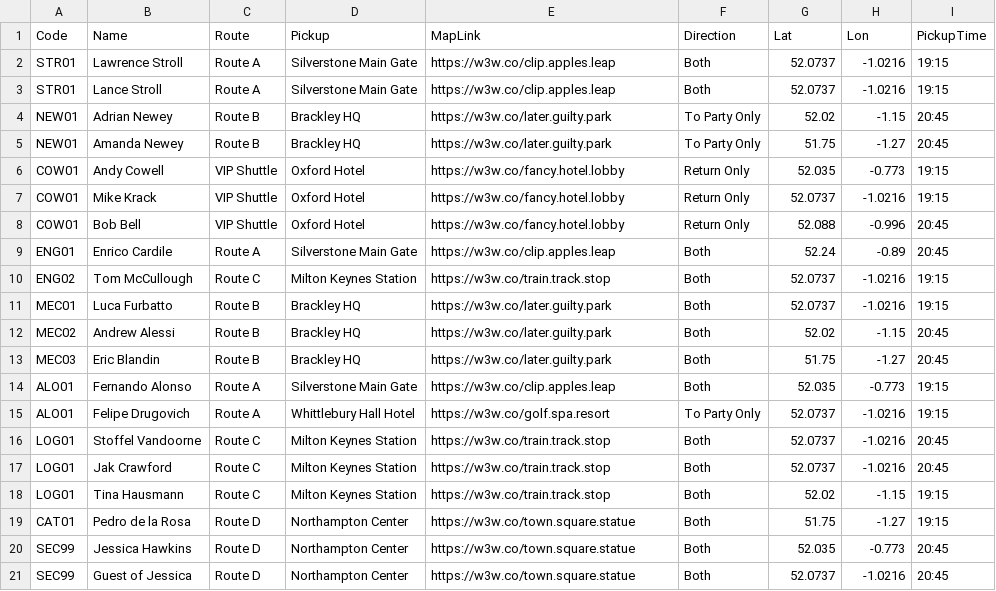
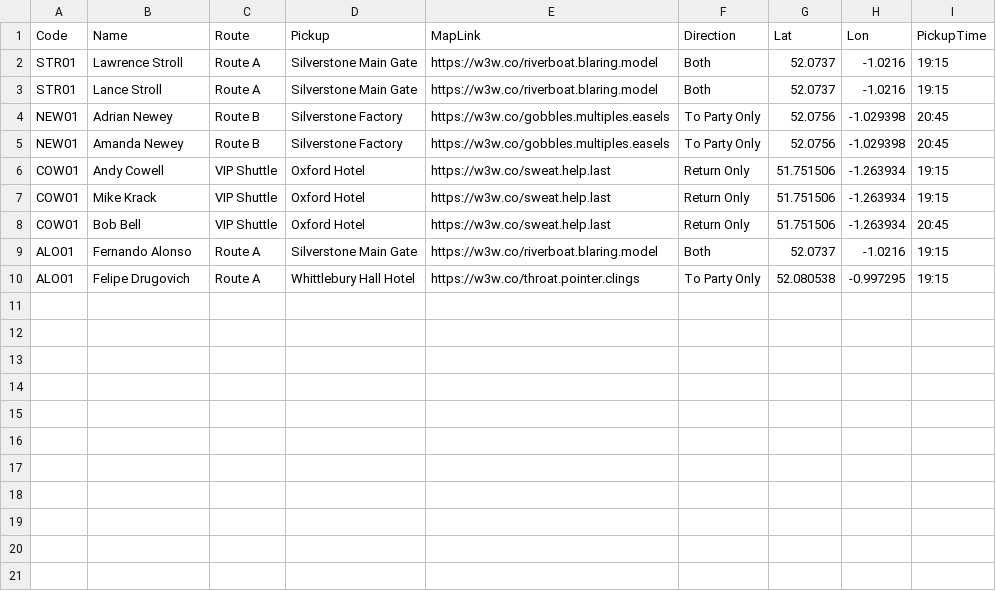
Before and after one commit to daleowatkins/f1-transport, a CSV file: bookings.csv, drawn as a sheet.

Commit message:
Add files via upload

```diff
--- a/bookings.csv
+++ b/bookings.csv
@@ -1,21 +1,10 @@
 Code,Name,Route,Pickup,MapLink,Direction,Lat,Lon,PickupTime
-STR01,Lawrence Stroll,Route A,Silverstone Main Gate,https://w3w.co/clip.apples.leap,Both,52.0737,-1.0216,19:15
-STR01,Lance Stroll,Route A,Silverstone Main Gate,https://w3w.co/clip.apples.leap,Both,52.0737,-1.0216,19:15
-NEW01,Adrian Newey ,Route B,Brackley HQ,https://w3w.co/later.guilty.park,To Party Only,52.02,-1.15,20:45
-NEW01,Amanda Newey,Route B,Brackley HQ,https://w3w.co/later.guilty.park,To Party Only,51.75,-1.27,20:45
-COW01,Andy Cowell,VIP Shuttle,Oxford Hotel,https://w3w.co/fancy.hotel.lobby,Return Only,52.035,-0.773,19:15
-COW01,Mike Krack,VIP Shuttle,Oxford Hotel,https://w3w.co/fancy.hotel.lobby,Return Only,52.0737,-1.0216,19:15
-COW01,Bob Bell,VIP Shuttle,Oxford Hotel,https://w3w.co/fancy.hotel.lobby,Return Only,52.088,-0.996,20:45
-ENG01,Enrico Cardile,Route A,Silverstone Main Gate,https://w3w.co/clip.apples.leap,Both,52.24,-0.89,20:45
-ENG02,Tom McCullough,Route C,Milton Keynes Station,https://w3w.co/train.track.stop,Both,52.0737,-1.0216,19:15
-MEC01,Luca Furbatto,Route B,Brackley HQ,https://w3w.co/later.guilty.park,Both,52.0737,-1.0216,19:15
-MEC02,Andrew Alessi,Route B,Brackley HQ,https://w3w.co/later.guilty.park,Both,52.02,-1.15,20:45
-MEC03,Eric Blandin,Route B,Brackley HQ,https://w3w.co/later.guilty.park,Both,51.75,-1.27,20:45
-ALO01,Fernando Alonso,Route A,Silverstone Main Gate,https://w3w.co/clip.apples.leap,Both,52.035,-0.773,19:15
-ALO01,Felipe Drugovich,Route A,Whittlebury Hall Hotel,https://w3w.co/golf.spa.resort,To Party Only,52.0737,-1.0216,19:15
-LOG01,Stoffel Vandoorne,Route C,Milton Keynes Station,https://w3w.co/train.track.stop,Both,52.0737,-1.0216,20:45
-LOG01,Jak Crawford,Route C,Milton Keynes Station,https://w3w.co/train.track.stop,Both,52.0737,-1.0216,20:45
-LOG01,Tina Hausmann,Route C,Milton Keynes Station,https://w3w.co/train.track.stop,Both,52.02,-1.15,19:15
-CAT01,Pedro de la Rosa,Route D,Northampton Center,https://w3w.co/town.square.statue,Both,51.75,-1.27,19:15
-SEC99,Jessica Hawkins,Route D,Northampton Center,https://w3w.co/town.square.statue,Both,52.035,-0.773,20:45
-SEC99,Guest of Jessica,Route D,Northampton Center,https://w3w.co/town.square.statue,Both,52.0737,-1.0216,20:45
+STR01,Lawrence Stroll,Route A,Silverstone Main Gate,https://w3w.co/riverboat.blaring.model,Both,52.0737,-1.0216,19:15
+STR01,Lance Stroll,Route A,Silverstone Main Gate,https://w3w.co/riverboat.blaring.model,Both,52.0737,-1.0216,19:15
+NEW01,Adrian Newey ,Route B,Silverstone Factory,https://w3w.co/gobbles.multiples.easels,To Party Only,52.0756,-1.029398,20:45
+NEW01,Amanda Newey,Route B,Silverstone Factory,https://w3w.co/gobbles.multiples.easels,To Party Only,52.0756,-1.029398,20:45
+COW01,Andy Cowell,VIP Shuttle,Oxford Hotel,https://w3w.co/sweat.help.last,Return Only,51.751506,-1.263934,19:15
+COW01,Mike Krack,VIP Shuttle,Oxford Hotel,https://w3w.co/sweat.help.last,Return Only,51.751506,-1.263934,19:15
+COW01,Bob Bell,VIP Shuttle,Oxford Hotel,https://w3w.co/sweat.help.last,Return Only,51.751506,-1.263934,20:45
+ALO01,Fernando Alonso,Route A,Silverstone Main Gate,https://w3w.co/riverboat.blaring.model,Both,52.0737,-1.0216,19:15
+ALO01,Felipe Drugovich,Route A,Whittlebury Hall Hotel,https://w3w.co/throat.pointer.clings,To Party Only,52.080538,-0.997295,19:15
```
